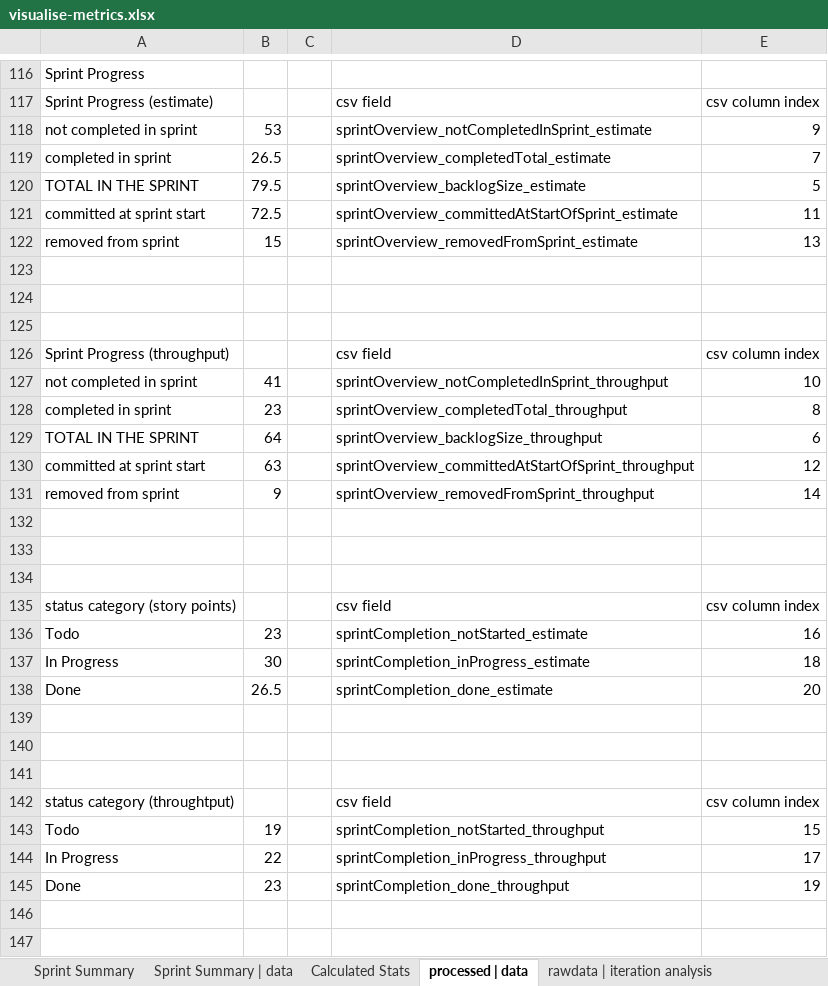
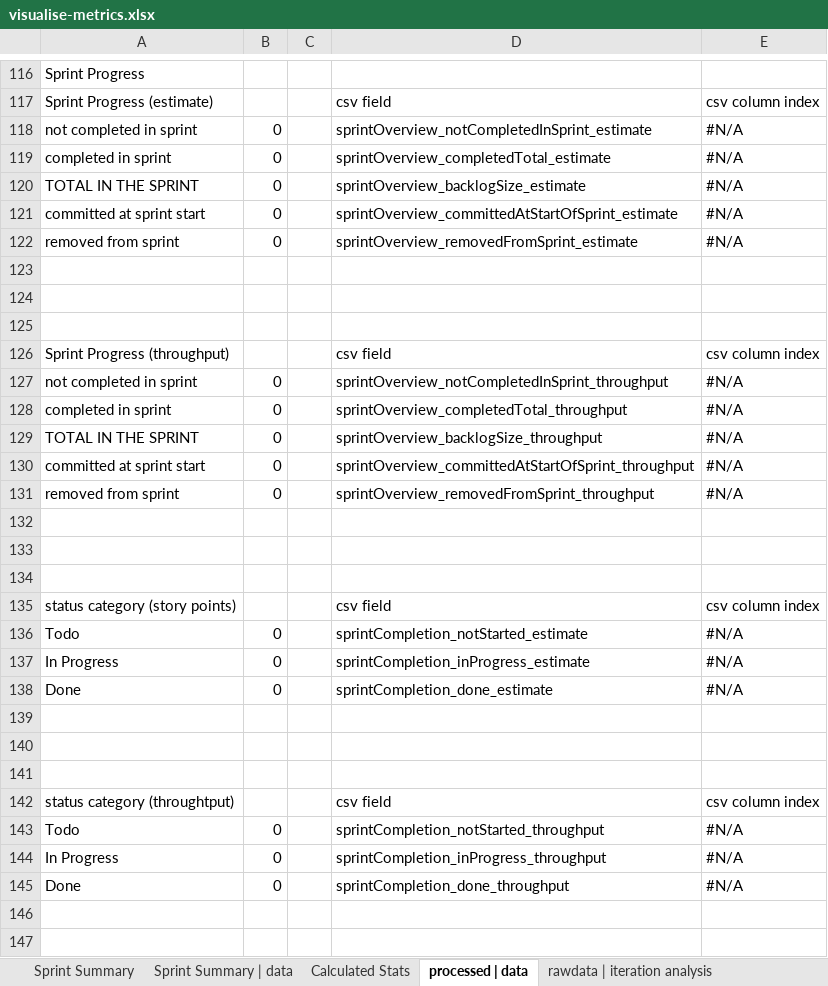
Before and after one commit to ctracey/sprint-metrics_webapp, an Excel workbook: steps/visualise-metrics/visualise-metrics.xlsx, sheet processed | data, drawn as a sheet; only a part is shown, gaps mark what is left out; values as stored, in another font and other column widths than the file's, no cell formats; the diff covers the shown part only; the diff names each change by its address in the sheet, - before the commit and + after, or states it on an @@ line.

```diff
--- a/steps/visualise-metrics/visualise-metrics.xlsx (sheet processed | data)
+++ b/steps/visualise-metrics/visualise-metrics.xlsx (sheet processed | data)
-B118: 53
+B118: 0
-E118: 9
+E118: #N/A
-B119: 26.5
+B119: 0
-E119: 7
+E119: #N/A
-B120: 79.5
+B120: 0
-E120: 5
+E120: #N/A
-B121: 72.5
+B121: 0
-E121: 11
+E121: #N/A
-B122: 15
+B122: 0
-E122: 13
+E122: #N/A
-B127: 41
+B127: 0
-E127: 10
+E127: #N/A
-B128: 23
+B128: 0
-E128: 8
+E128: #N/A
-B129: 64
+B129: 0
-E129: 6
+E129: #N/A
-B130: 63
+B130: 0
-E130: 12
+E130: #N/A
-B131: 9
+B131: 0
-E131: 14
+E131: #N/A
-B136: 23
+B136: 0
-E136: 16
+E136: #N/A
-B137: 30
+B137: 0
-E137: 18
+E137: #N/A
-B138: 26.5
+B138: 0
-E138: 20
+E138: #N/A
-B143: 19
+B143: 0
-E143: 15
+E143: #N/A
-B144: 22
+B144: 0
-E144: 17
+E144: #N/A
-B145: 23
+B145: 0
-E145: 19
+E145: #N/A
```
Also changed, not shown: 19 added rows, 18 removed rows and 38 edited cells elsewhere in this sheet, sheet Calculated Stats, sheet rawdata | iteration analysis, sheet Sprint Summary | data, sheet Sprint Summary, other sheet tabs, cell formats, charts or pictures.
